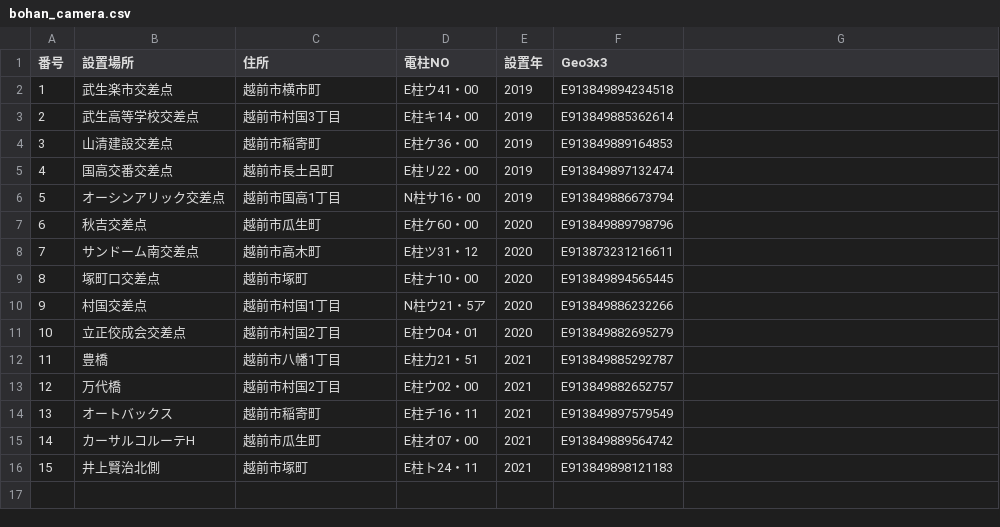
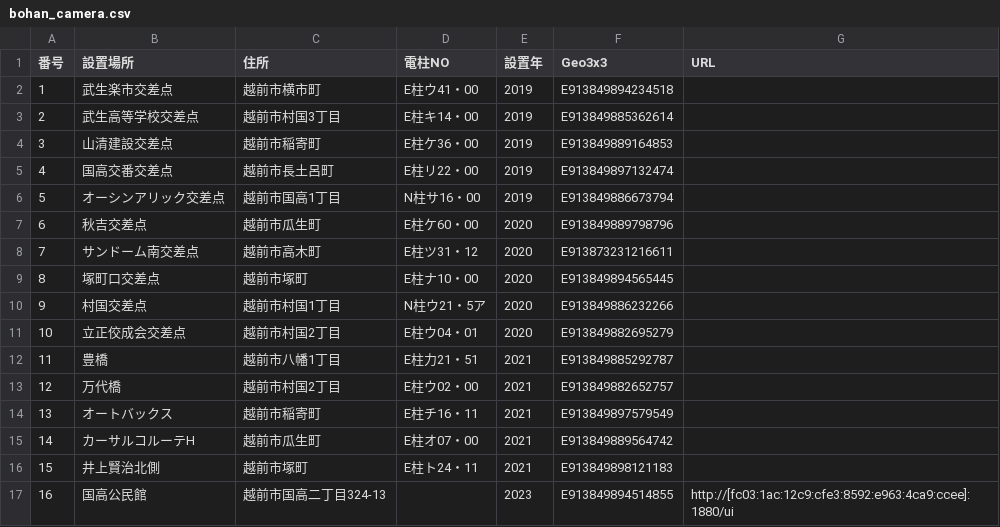
Before and after one commit to code4fukui/kunitaka, a CSV file: bohan_camera.csv, drawn as a sheet; the diff names each change by its address in the sheet, - before the commit and + after, or states it on an @@ line.

```diff
--- a/bohan_camera.csv
+++ b/bohan_camera.csv
-G1: (empty)
+G1: URL
+row 17: 16 | 国高公民館 | 越前市国高二丁目324-13 |  | 2023 | E913849894514855 | http://[fc03:1ac:12c9:cfe3:8592:e963:4ca9:ccee]:1880/ui
```
Also changed, not shown: 4 other files.
